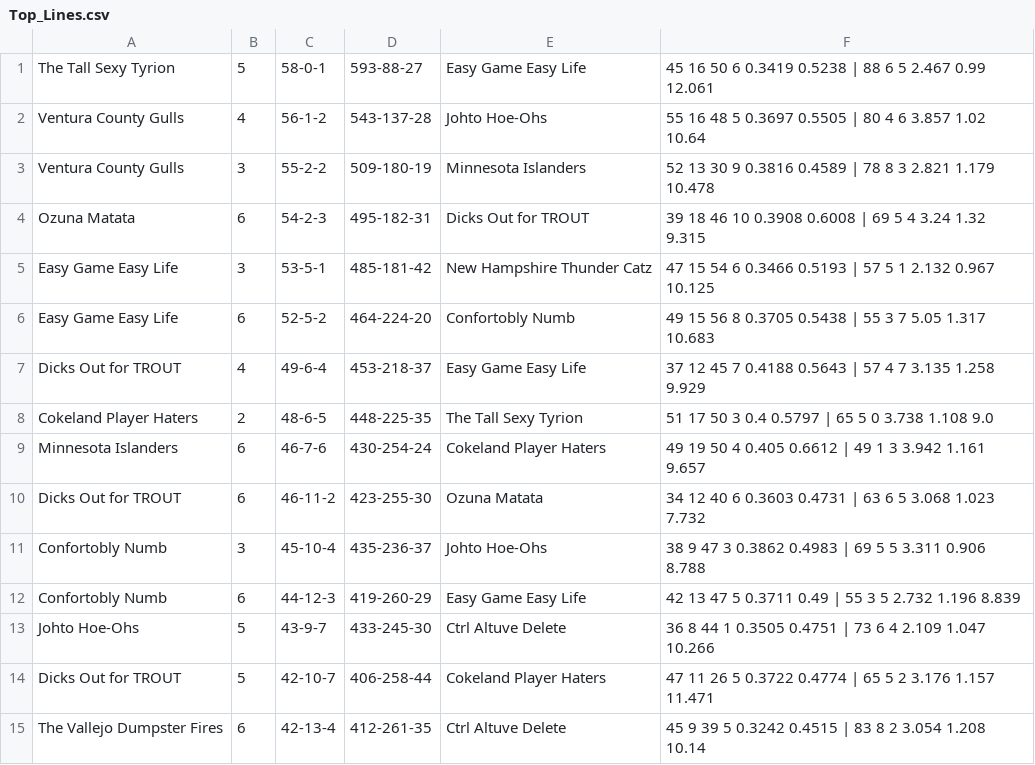
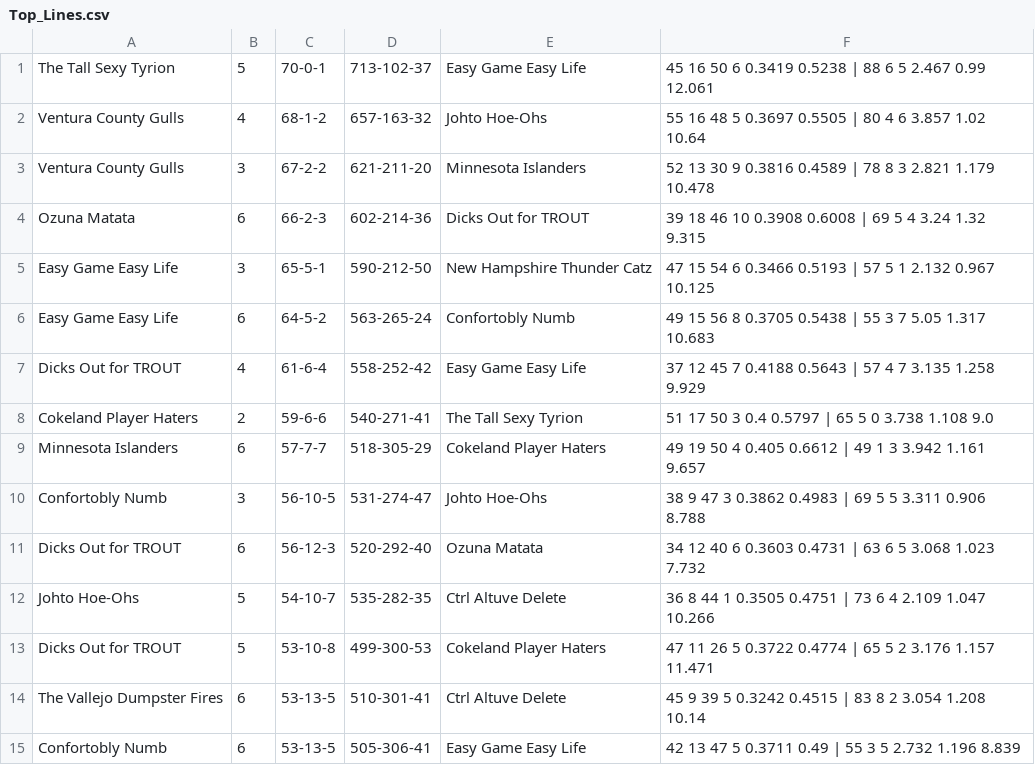
Before and after one commit to dkoch92/dkoch92.github.io, a CSV file: CSV Files/Top_Lines.csv, drawn as a sheet.

```diff
--- a/CSV Files/Top_Lines.csv
+++ b/CSV Files/Top_Lines.csv
@@ -1,15 +1,15 @@
-The Tall Sexy Tyrion,5,58-0-1,593-88-27,Easy Game Easy Life,45    16    50    6    0.3419    0.5238      |      88    6    5    2.467    0.99    12.061
-Ventura County Gulls,4,56-1-2,543-137-28,Johto Hoe-Ohs,55    16    48    5    0.3697    0.5505      |      80    4    6    3.857    1.02    10.64
-Ventura County Gulls,3,55-2-2,509-180-19,Minnesota Islanders,52    13    30    9    0.3816    0.4589      |      78    8    3    2.821    1.179    10.478
-Ozuna Matata,6,54-2-3,495-182-31,Dicks Out for TROUT,39    18    46    10    0.3908    0.6008      |      69    5    4    3.24    1.32    9.315
-Easy Game Easy Life,3,53-5-1,485-181-42,New Hampshire Thunder Catz,47    15    54    6    0.3466    0.5193      |      57    5    1    2.132    0.967    10.125
-Easy Game Easy Life,6,52-5-2,464-224-20,Confortobly Numb,49    15    56    8    0.3705    0.5438      |      55    3    7    5.05    1.317    10.683
-Dicks Out for TROUT,4,49-6-4,453-218-37,Easy Game Easy Life,37    12    45    7    0.4188    0.5643      |      57    4    7    3.135    1.258    9.929
-Cokeland Player Haters,2,48-6-5,448-225-35,The Tall Sexy Tyrion,51    17    50    3    0.4    0.5797      |      65    5    0    3.738    1.108    9.0
-Minnesota Islanders,6,46-7-6,430-254-24,Cokeland Player Haters,49    19    50    4    0.405    0.6612      |      49    1    3    3.942    1.161    9.657
-Dicks Out for TROUT,6,46-11-2,423-255-30,Ozuna Matata,34    12    40    6    0.3603    0.4731      |      63    6    5    3.068    1.023    7.732
-Confortobly Numb,3,45-10-4,435-236-37,Johto Hoe-Ohs,38    9    47    3    0.3862    0.4983      |      69    5    5    3.311    0.906    8.788
-Confortobly Numb,6,44-12-3,419-260-29,Easy Game Easy Life,42    13    47    5    0.3711    0.49      |      55    3    5    2.732    1.196    8.839
-Johto Hoe-Ohs,5,43-9-7,433-245-30,Ctrl Altuve Delete,36    8    44    1    0.3505    0.4751      |      73    6    4    2.109    1.047    10.266
-Dicks Out for TROUT,5,42-10-7,406-258-44,Cokeland Player Haters,47    11    26    5    0.3722    0.4774      |      65    5    2    3.176    1.157    11.471
-The Vallejo Dumpster Fires,6,42-13-4,412-261-35,Ctrl Altuve Delete,45    9    39    5    0.3242    0.4515      |      83    8    2    3.054    1.208    10.14
+The Tall Sexy Tyrion,5,70-0-1,713-102-37,Easy Game Easy Life,45    16    50    6    0.3419    0.5238      |      88    6    5    2.467    0.99    12.061
+Ventura County Gulls,4,68-1-2,657-163-32,Johto Hoe-Ohs,55    16    48    5    0.3697    0.5505      |      80    4    6    3.857    1.02    10.64
+Ventura County Gulls,3,67-2-2,621-211-20,Minnesota Islanders,52    13    30    9    0.3816    0.4589      |      78    8    3    2.821    1.179    10.478
+Ozuna Matata,6,66-2-3,602-214-36,Dicks Out for TROUT,39    18    46    10    0.3908    0.6008      |      69    5    4    3.24    1.32    9.315
+Easy Game Easy Life,3,65-5-1,590-212-50,New Hampshire Thunder Catz,47    15    54    6    0.3466    0.5193      |      57    5    1    2.132    0.967    10.125
+Easy Game Easy Life,6,64-5-2,563-265-24,Confortobly Numb,49    15    56    8    0.3705    0.5438      |      55    3    7    5.05    1.317    10.683
+Dicks Out for TROUT,4,61-6-4,558-252-42,Easy Game Easy Life,37    12    45    7    0.4188    0.5643      |      57    4    7    3.135    1.258    9.929
+Cokeland Player Haters,2,59-6-6,540-271-41,The Tall Sexy Tyrion,51    17    50    3    0.4    0.5797      |      65    5    0    3.738    1.108    9.0
+Minnesota Islanders,6,57-7-7,518-305-29,Cokeland Player Haters,49    19    50    4    0.405    0.6612      |      49    1    3    3.942    1.161    9.657
+Confortobly Numb,3,56-10-5,531-274-47,Johto Hoe-Ohs,38    9    47    3    0.3862    0.4983      |      69    5    5    3.311    0.906    8.788
+Dicks Out for TROUT,6,56-12-3,520-292-40,Ozuna Matata,34    12    40    6    0.3603    0.4731      |      63    6    5    3.068    1.023    7.732
+Johto Hoe-Ohs,5,54-10-7,535-282-35,Ctrl Altuve Delete,36    8    44    1    0.3505    0.4751      |      73    6    4    2.109    1.047    10.266
+Dicks Out for TROUT,5,53-10-8,499-300-53,Cokeland Player Haters,47    11    26    5    0.3722    0.4774      |      65    5    2    3.176    1.157    11.471
+The Vallejo Dumpster Fires,6,53-13-5,510-301-41,Ctrl Altuve Delete,45    9    39    5    0.3242    0.4515      |      83    8    2    3.054    1.208    10.14
+Confortobly Numb,6,53-13-5,505-306-41,Easy Game Easy Life,42    13    47    5    0.3711    0.49      |      55    3    5    2.732    1.196    8.839
```
Also changed, not shown: CSV Files/Top_Lines_Mat.csv, 8 other files.
